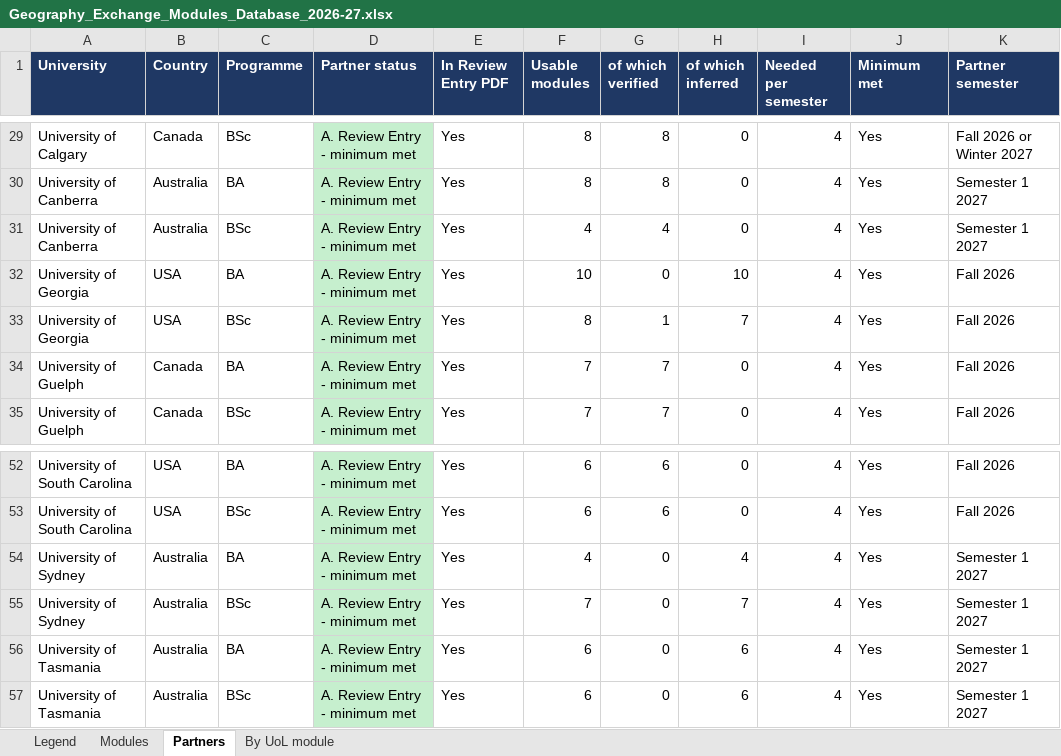
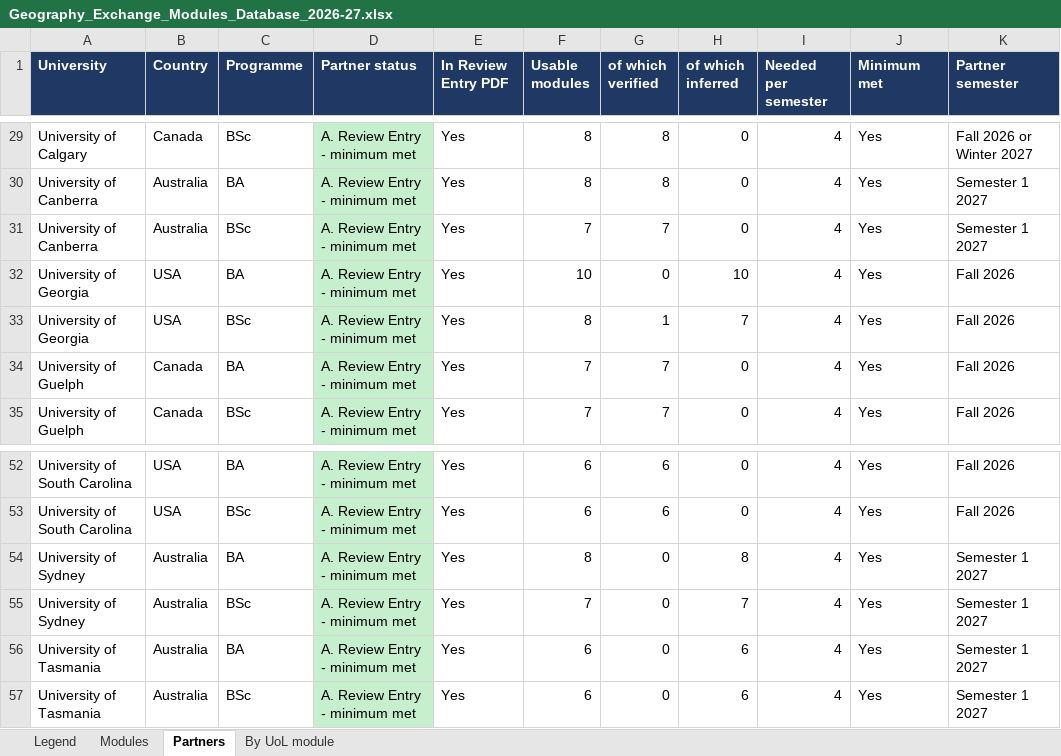
Before and after one commit to g-filomena/GeoMason-light, an Excel workbook: curriculum_mapping_2026-27/Geography_Exchange_Modules_Database_2026-27.xlsx, sheet Partners, drawn as a sheet; only a part is shown, gaps mark what is left out; values as stored, in another font and other column widths than the file's, no borders; the diff names each change by its address in the sheet, - before the commit and + after, or states it on an @@ line.

```diff
--- a/curriculum_mapping_2026-27/Geography_Exchange_Modules_Database_2026-27.xlsx (sheet Partners)
+++ b/curriculum_mapping_2026-27/Geography_Exchange_Modules_Database_2026-27.xlsx (sheet Partners)
-F31 (Usable modules): 4
+F31 (Usable modules): 7
-G31 (of which verified): 4
+G31 (of which verified): 7
-F54 (Usable modules): 4
+F54 (Usable modules): 8
-H54 (of which inferred): 4
+H54 (of which inferred): 8
```
Also changed, not shown: sheet Modules, sheet By UoL module, curriculum_mapping_2026-27/20261013_CurriculumMapping_Geography.xlsx, curriculum_mapping_2026-27/CurriculumMapping_Geo_1_ReviewEntry_OK.xlsx.
